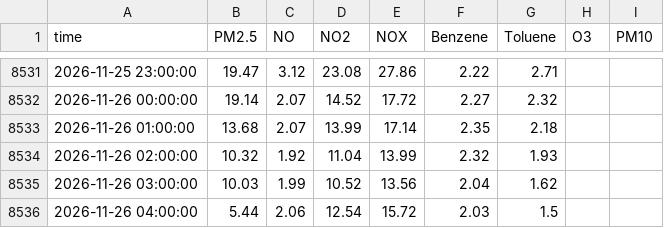
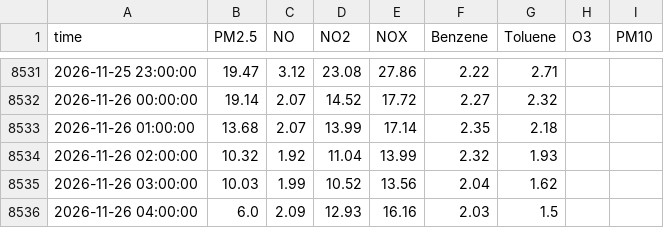
Before and after one commit to Yonifal/shoham-air, a CSV file: data/station.csv, drawn as a sheet; only a part is shown, gaps mark what is left out.

```diff
--- a/data/station.csv
+++ b/data/station.csv
@@ -8535,2 +8535,2 @@ time,PM2.5,NO,NO2,NOX,Benzene,Toluene,O3,PM10
 2026-11-26 03:00:00,10.03,1.99,10.52,13.56,2.04,1.62,,
-2026-11-26 04:00:00,5.44,2.06,12.54,15.72,2.03,1.5,,
+2026-11-26 04:00:00,6.0,2.09,12.93,16.16,2.03,1.5,,
```
Also changed, not shown: 2 other files.
